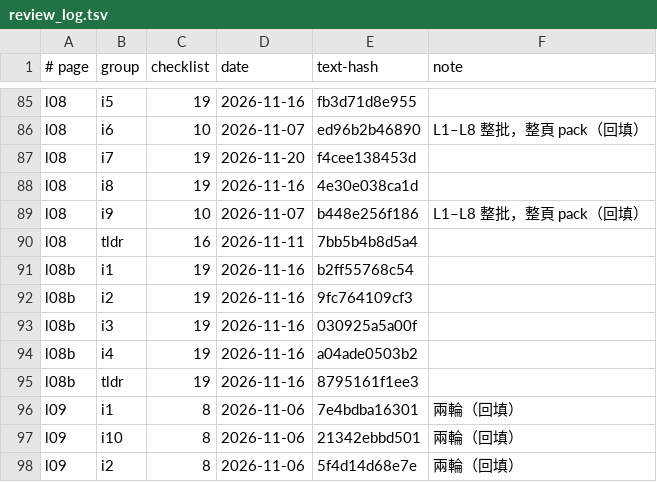
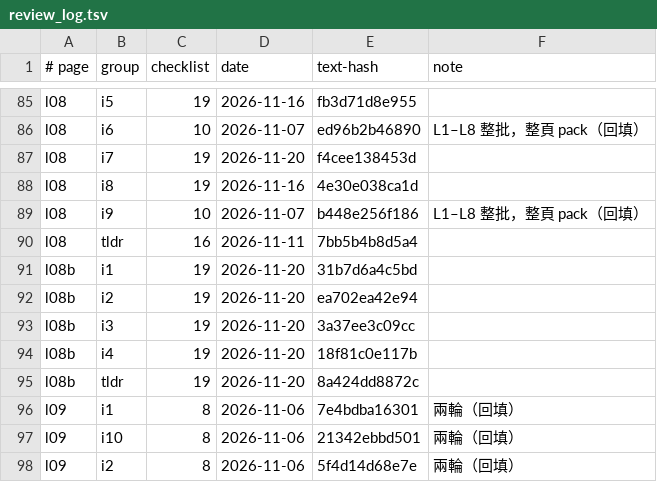
Before and after one commit to chihmingyang/cs2680, a TSV file: guide/review_log.tsv, drawn as a sheet; only a part is shown, gaps mark what is left out.

```diff
--- a/guide/review_log.tsv
+++ b/guide/review_log.tsv
@@ -90,7 +90,7 @@ l08	i9	10	2026-11-07	b448e256f186	L1–L8 整批，整頁 pack（回填）
 l08	tldr	16	2026-11-11	7bb5b4b8d5a4	
-l08b	i1	19	2026-11-16	b2ff55768c54	
-l08b	i2	19	2026-11-16	9fc764109cf3	
-l08b	i3	19	2026-11-16	030925a5a00f	
-l08b	i4	19	2026-11-16	a04ade0503b2	
-l08b	tldr	19	2026-11-16	8795161f1ee3	
+l08b	i1	19	2026-11-20	31b7d6a4c5bd	
+l08b	i2	19	2026-11-20	ea702ea42e94	
+l08b	i3	19	2026-11-20	3a37ee3c09cc	
+l08b	i4	19	2026-11-20	18f81c0e117b	
+l08b	tldr	19	2026-11-20	8a424dd8872c	
 l09	i1	8	2026-11-06	7e4bdba16301	兩輪（回填）
```
Also changed, not shown: 9 other files.
